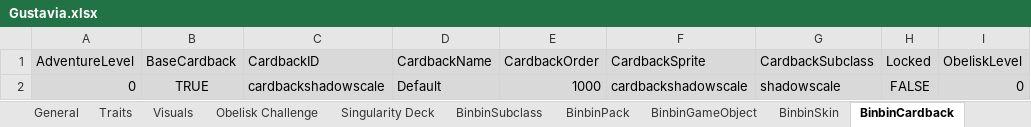
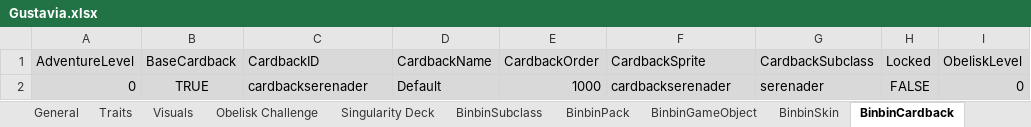
Before and after one commit to binbinmods/Gustavia, an Excel workbook: Gustavia.xlsx, sheet BinbinCardback, drawn as a sheet; only a part is shown; values as stored, in another font and other column widths than the file's, no borders; charts and pictures not drawn; the diff names each change by its address in the sheet, - before the commit and + after, or states it on an @@ line.

```diff
--- a/Gustavia.xlsx (sheet BinbinCardback)
+++ b/Gustavia.xlsx (sheet BinbinCardback)
-C2 (CardbackID): cardbackshadowscale
+C2 (CardbackID): cardbackserenader
-F2 (CardbackSprite): cardbackshadowscale
+F2 (CardbackSprite): cardbackserenader
-G2 (CardbackSubclass): shadowscale
+G2 (CardbackSubclass): serenader
```
Also changed, not shown: sheet BinbinSubclass, sheet BinbinTraits, sheet Singularity Deck, sheet General, sheet Traits, sheet BinbinPack, 4 more sheets, formulas that keep their value, hidden cells, 24 other files.
